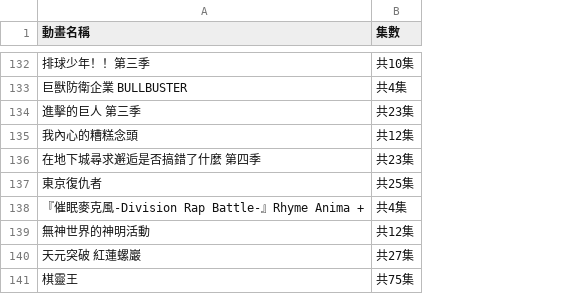
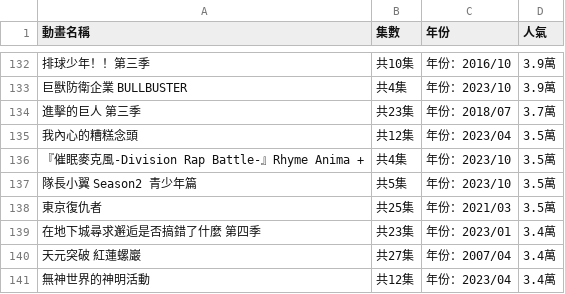
Before and after one commit to yoyoscott87/PL, a CSV file: HW3爬蟲/anime_data.csv, drawn as a sheet; only a part is shown, gaps mark what is left out; removed rows and columns are numbered as before the commit, all else as after; the diff covers the shown part only; the diff names each change by its address in the sheet, - before the commit and + after, or states it on an @@ line.

```diff
--- a/HW3爬蟲/anime_data.csv
+++ b/HW3爬蟲/anime_data.csv
+column C (年份), rows 132-135: 年份：2016/10 | 年份：2023/10 | 年份：2018/07 | 年份：2023/04; row 139: 年份：2023/01; row 141: 年份：2023/04
+column D (人氣), rows 132-135: 3.9萬 | 3.9萬 | 3.7萬 | 3.5萬; row 139: 3.4萬; row 141: 3.4萬
@@ row 138 moved to row 136: 『催眠麥克風-Division Rap Battle-』Rhyme Anima … @@
+row 137: 隊長小翼 Season2 青少年篇 | 共5集 | 年份：2023/10 | 3.5萬
@@ row 137 moved to row 138: 東京復仇者 @@
-row 141: 棋靈王 | 共75集
```
Also changed, not shown: 55 moved rows elsewhere in this file, 2 other files.
